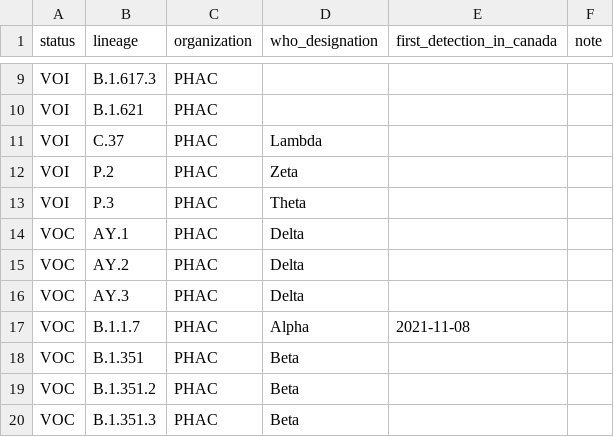
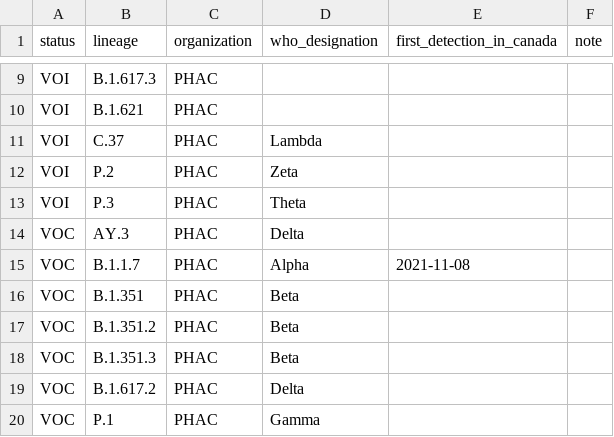
Before and after one commit to phac-nml/SARS-CoV-2-resources, a CSV file: variants.csv, drawn as a sheet; only a part is shown, gaps mark what is left out; the shorter side is filled out with more unchanged rows; the diff names each change by its address in the sheet, - before the commit and + after, or states it on an @@ line.

Commit message:
updating variants

```diff
--- a/variants.csv
+++ b/variants.csv
-row 14: VOC | AY.1 | PHAC | Delta
-row 15: VOC | AY.2 | PHAC | Delta
```
